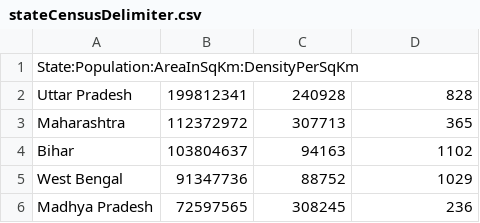
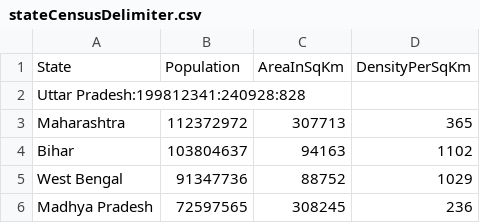
Before and after one commit to NAZIYA8/indian-state-census-analyzer, a CSV file: src/main/java/resources/stateCensusDelimiter.csv, drawn as a sheet; only a part is shown.

```diff
--- a/src/main/java/resources/stateCensusDelimiter.csv
+++ b/src/main/java/resources/stateCensusDelimiter.csv
@@ -1,3 +1,3 @@
-State:Population:AreaInSqKm:DensityPerSqKm
-Uttar Pradesh,199812341,240928,828
+State,Population,AreaInSqKm,DensityPerSqKm
+Uttar Pradesh:199812341:240928:828
 Maharashtra,112372972,307713,365
```
Also changed, not shown: src/main/java/resources/stateCensusWithoutHeader.csv, 9 other files.
